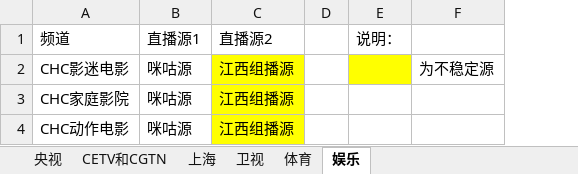
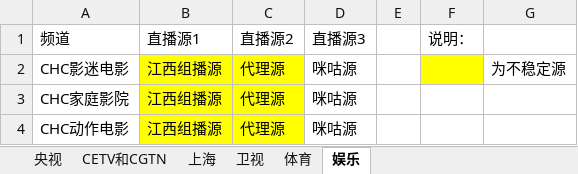
Before and after one commit to Alonso0729/Television, an Excel workbook: 直播源汇总文档/其他文档/常看频道直播源统计.xlsx, sheet 娱乐, drawn as a sheet; values as stored, in another font and other column widths than the file's, no borders; removed rows and columns are numbered as before the commit, all else as after; the diff names each change by its address in the sheet, - before the commit and + after, or states it on an @@ line.

```diff
--- a/直播源汇总文档/其他文档/常看频道直播源统计.xlsx (sheet 娱乐)
+++ b/直播源汇总文档/其他文档/常看频道直播源统计.xlsx (sheet 娱乐)
-column B, rows 1-4: 直播源1 | 咪咕源 | 咪咕源 | 咪咕源
+column C, rows 1-4: 直播源2 | 代理源 | 代理源 | 代理源
+column D, rows 1-4: 直播源3 | 咪咕源 | 咪咕源 | 咪咕源
-B1: 直播源2
+B1: 直播源1
```
Also changed, not shown: sheet 卫视, sheet CETV和CGTN, 2 other files.
